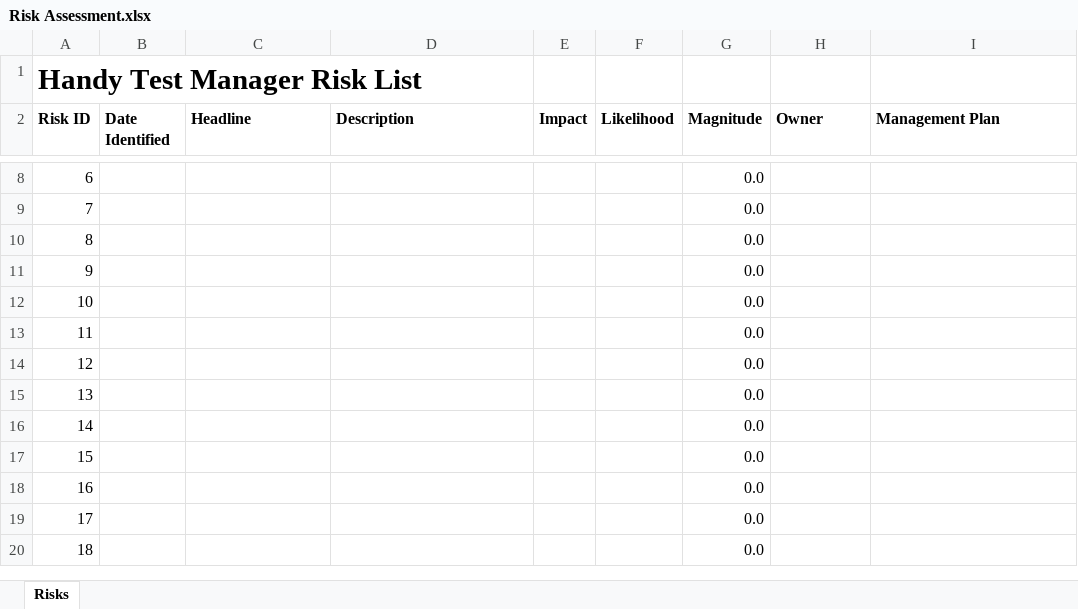
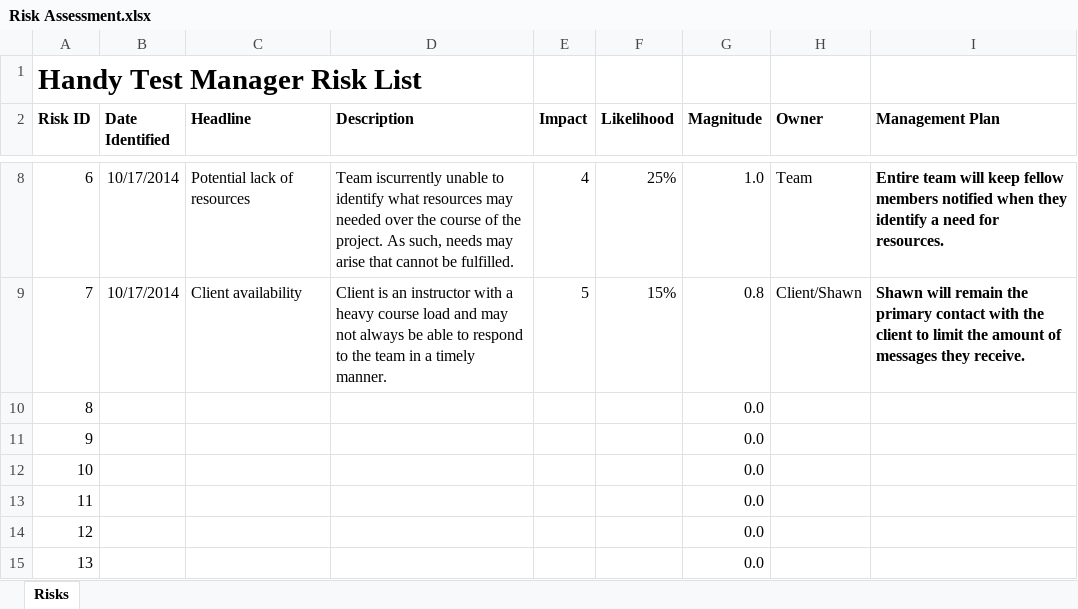
Before and after one commit to UmassDartmouthSeniorDesignTeam8/TestManager, an Excel workbook: RiskAssessment/Risk Assessment.xlsx, sheet Risks, drawn as a sheet; only a part is shown, gaps mark what is left out; the shorter side is filled out with more unchanged rows; values as stored, in another font and other column widths than the file's, no borders; the diff covers the shown part only; the diff names each change by its address in the sheet, - before the commit and + after, or states it on an @@ line.

```diff
--- a/RiskAssessment/Risk Assessment.xlsx (sheet Risks)
+++ b/RiskAssessment/Risk Assessment.xlsx (sheet Risks)
-B8:B9 (Date Identified): (empty)
+B8:B9 (Date Identified): 10/17/2014
-C8 (Headline): (empty)
+C8 (Headline): Potential lack of resources
-D8 (Description): (empty)
+D8 (Description): Team iscurrently unable to identify what resources may needed over the course of the project. As such, needs may arise that cannot be fulfilled.
-E8 (Impact): (empty)
+E8 (Impact): 4
-F8 (Likelihood): (empty)
+F8 (Likelihood): 25%
-G8 (Magnitude): 0.0
+G8 (Magnitude): 1.0
-H8 (Owner): (empty)
+H8 (Owner): Team
-I8 (Management Plan): (empty)
+I8 (Management Plan): Entire team will keep fellow members notified when they identify a need for resources.
-C9 (Headline): (empty)
+C9 (Headline): Client availability
-D9 (Description): (empty)
+D9 (Description): Client is an instructor with a heavy course load and may not always be able to respond to the team in a timely manner.
-E9 (Impact): (empty)
+E9 (Impact): 5
-F9 (Likelihood): (empty)
+F9 (Likelihood): 15%
-G9 (Magnitude): 0.0
+G9 (Magnitude): 0.8
-H9 (Owner): (empty)
+H9 (Owner): Client/Shawn
-I9 (Management Plan): (empty)
+I9 (Management Plan): Shawn will remain the primary contact with the client to limit the amount of messages they receive.
```
Also changed, not shown: 32 edited cells elsewhere in this sheet, 3 other files.
